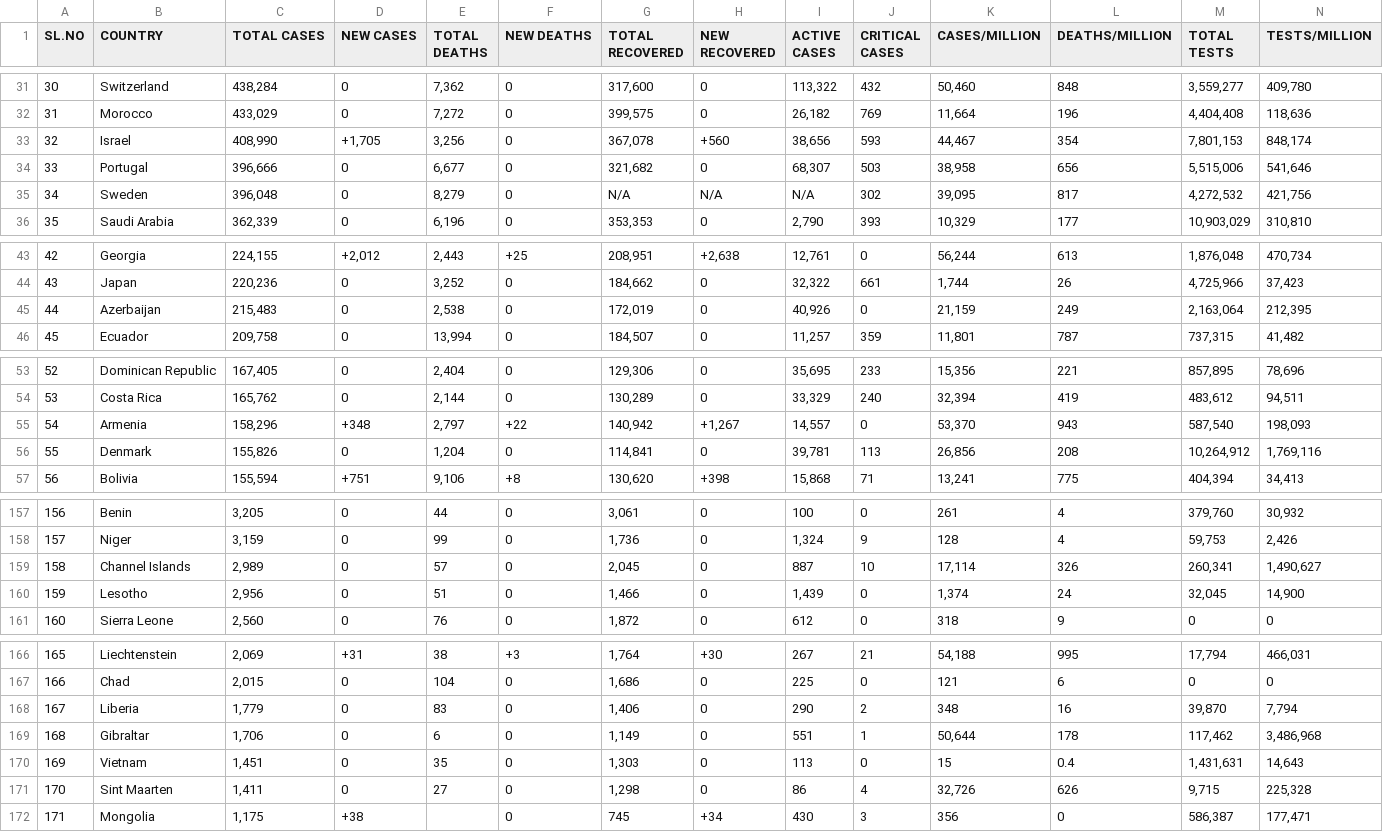
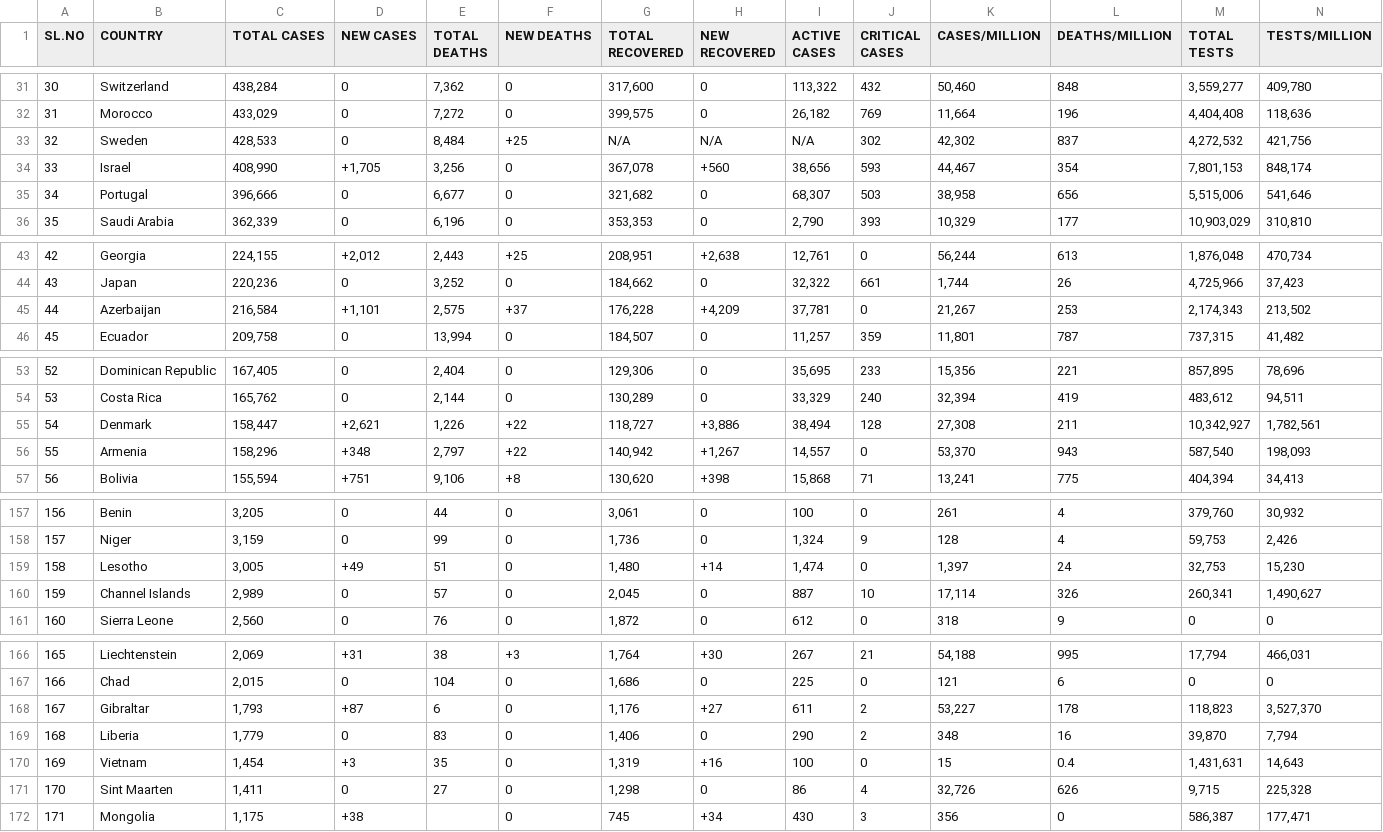
Before and after one commit to deb12378/CV-19, a CSV file: data.csv, drawn as a sheet; only a part is shown, gaps mark what is left out; removed rows and columns are numbered as before the commit, all else as after; rows hold the shown columns only; the diff covers the shown part only; the diff names each change by its address in the sheet, - before the commit and + after, or states it on an @@ line.

Commit message:
Updated data

```diff
--- a/data.csv
+++ b/data.csv
+row 33: 32 | Sweden | 428,533 | 0 | 8,484 | +25 | N/A | N/A | N/A | 302 | 42,302 | 837 | 4,272,532 | 421,756
-A34 (SL.NO): 32
+A34 (SL.NO): 33
-A35 (SL.NO): 33
+A35 (SL.NO): 34
-row 35: 34 | Sweden | 396,048 | 0 | 8,279 | 0 | N/A | N/A | N/A | 302 | 39,095 | 817 | 4,272,532 | 421,756
-C45 (TOTAL CASES): 215,483
+C45 (TOTAL CASES): 216,584
-D45 (NEW CASES): 0
+D45 (NEW CASES): +1,101
-E45 (TOTAL DEATHS): 2,538
+E45 (TOTAL DEATHS): 2,575
-F45 (NEW DEATHS): 0
+F45 (NEW DEATHS): +37
-G45 (TOTAL RECOVERED): 172,019
+G45 (TOTAL RECOVERED): 176,228
-H45 (NEW RECOVERED): 0
+H45 (NEW RECOVERED): +4,209
-I45 (ACTIVE CASES): 40,926
+I45 (ACTIVE CASES): 37,781
-K45 (CASES/MILLION): 21,159
+K45 (CASES/MILLION): 21,267
-L45 (DEATHS/MILLION): 249
+L45 (DEATHS/MILLION): 253
-M45 (TOTAL TESTS): 2,163,064
+M45 (TOTAL TESTS): 2,174,343
-N45 (TESTS/MILLION): 212,395
+N45 (TESTS/MILLION): 213,502
+row 55: 54 | Denmark | 158,447 | +2,621 | 1,226 | +22 | 118,727 | +3,886 | 38,494 | 128 | 27,308 | 211 | 10,342,927 | 1,782,561
-A56 (SL.NO): 54
+A56 (SL.NO): 55
-row 56: 55 | Denmark | 155,826 | 0 | 1,204 | 0 | 114,841 | 0 | 39,781 | 113 | 26,856 | 208 | 10,264,912 | 1,769,116
+row 159: 158 | Lesotho | 3,005 | +49 | 51 | 0 | 1,480 | +14 | 1,474 | 0 | 1,397 | 24 | 32,753 | 15,230
-A160 (SL.NO): 158
+A160 (SL.NO): 159
-row 160: 159 | Lesotho | 2,956 | 0 | 51 | 0 | 1,466 | 0 | 1,439 | 0 | 1,374 | 24 | 32,045 | 14,900
+row 168: 167 | Gibraltar | 1,793 | +87 | 6 | 0 | 1,176 | +27 | 611 | 2 | 53,227 | 178 | 118,823 | 3,527,370
-A169 (SL.NO): 167
+A169 (SL.NO): 168
-row 169: 168 | Gibraltar | 1,706 | 0 | 6 | 0 | 1,149 | 0 | 551 | 1 | 50,644 | 178 | 117,462 | 3,486,968
-C170 (TOTAL CASES): 1,451
+C170 (TOTAL CASES): 1,454
-D170 (NEW CASES): 0
+D170 (NEW CASES): +3
-G170 (TOTAL RECOVERED): 1,303
+G170 (TOTAL RECOVERED): 1,319
-H170 (NEW RECOVERED): 0
+H170 (NEW RECOVERED): +16
-I170 (ACTIVE CASES): 113
+I170 (ACTIVE CASES): 100
```
Also changed, not shown: 42 edited cells elsewhere in this file.
